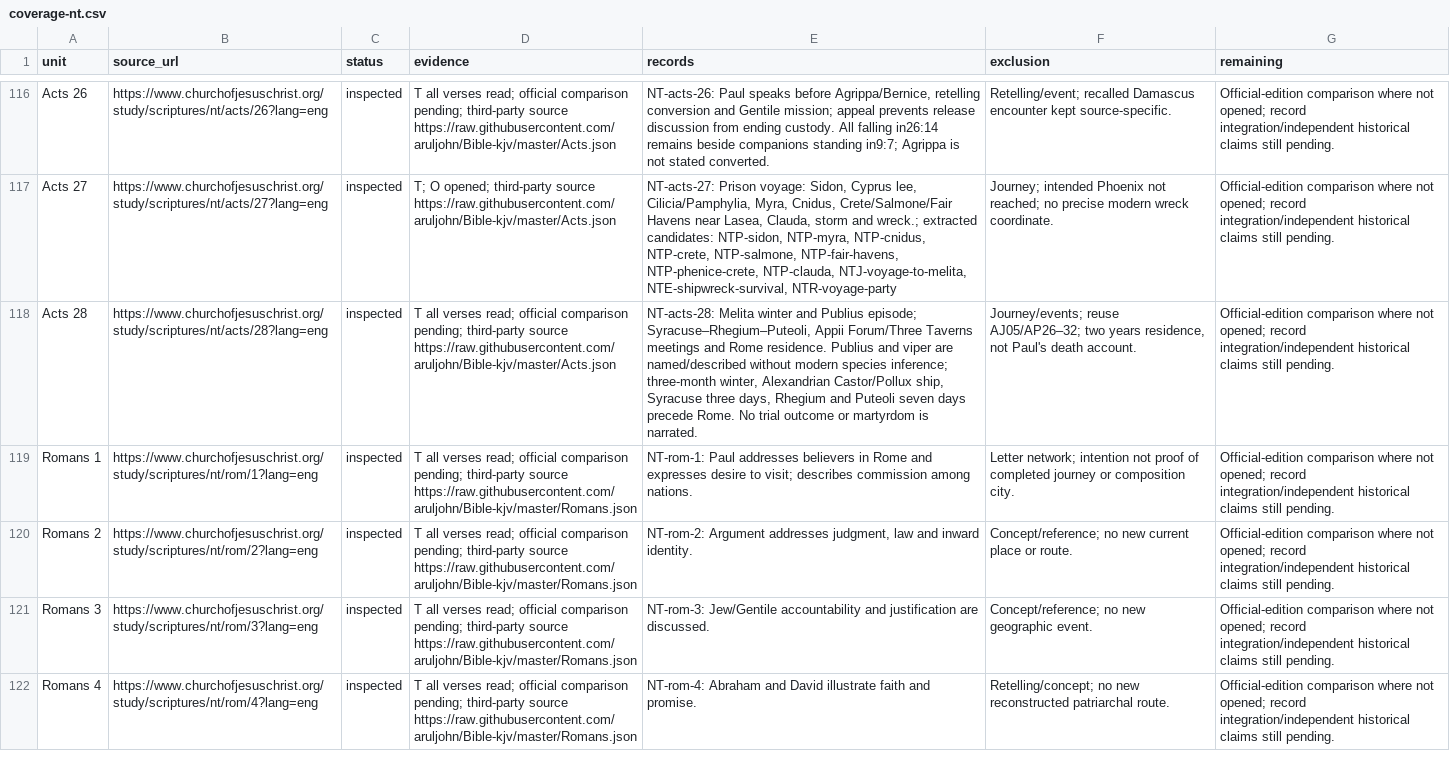
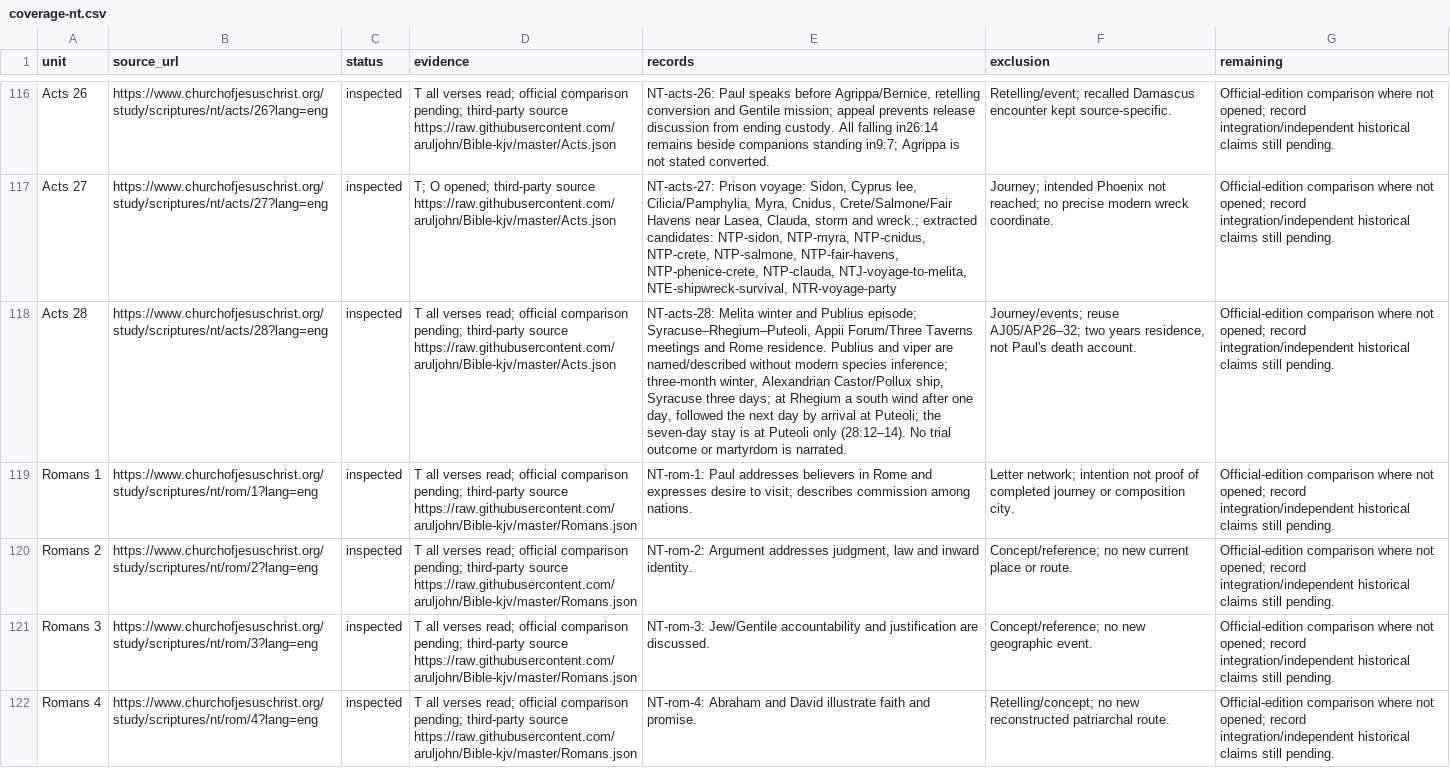
Before and after one commit to mckayec/universe-sandbox, a CSV file: docs/universes/packs/lds-standard-works/coverage-nt.csv, drawn as a sheet; only a part is shown, gaps mark what is left out; the diff names each change by its address in the sheet, - before the commit and + after, or states it on an @@ line.

Commit message:
research(lds): preserve source witnesses and reconcile material records

```diff
--- a/docs/universes/packs/lds-standard-works/coverage-nt.csv
+++ b/docs/universes/packs/lds-standard-works/coverage-nt.csv
-E118 (records): …Syracuse three days, Rhegium and Puteoli seven days precede Rome. No trial…
+E118 (records): …Syracuse three days; at Rhegium a south wind after one day, followed the next day by arrival at Puteoli; the seven-day stay is at Puteoli only (28:12–14). No trial…
```
Also changed, not shown: 38 other files.
